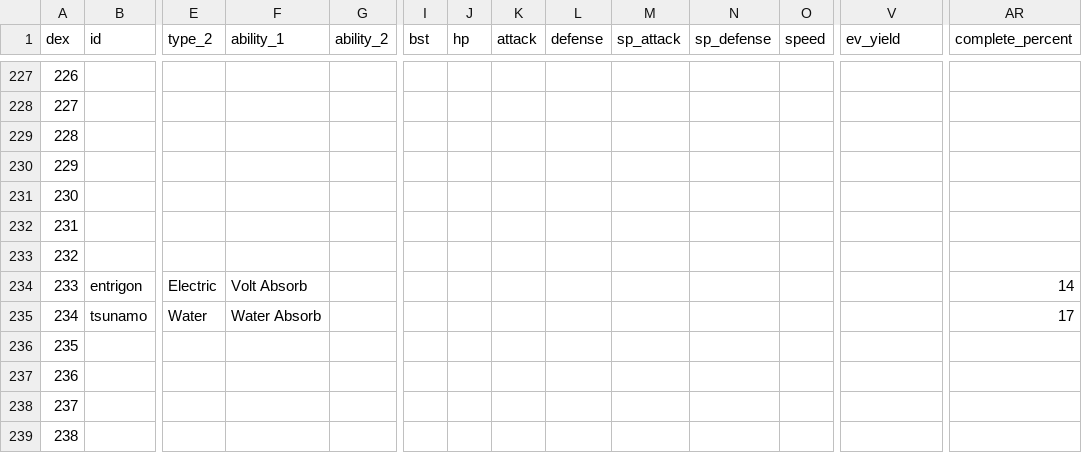
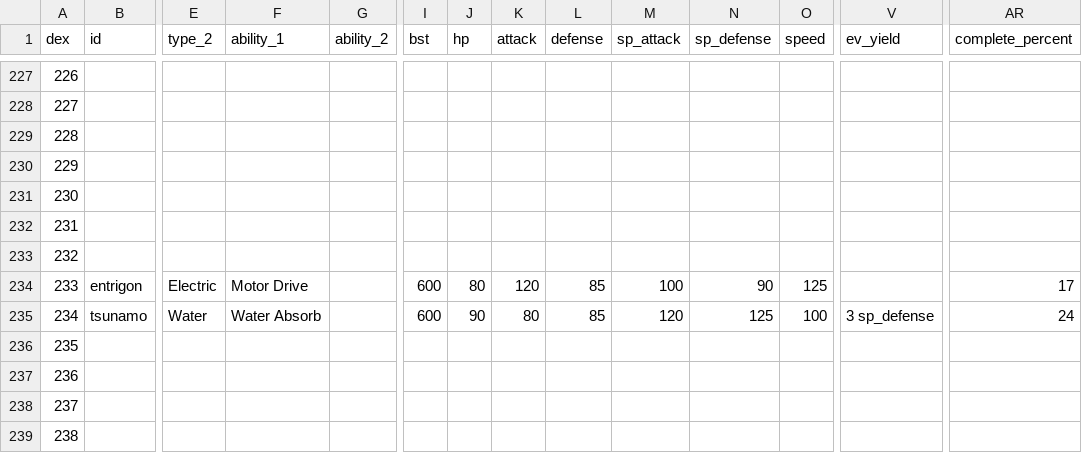
Before and after one commit to arvindfroi/sigma-dex, a CSV file: export/dex.csv, drawn as a sheet; only a part is shown, gaps mark what is left out; the diff covers the shown part only; the diff names each change by its address in the sheet, - before the commit and + after, or states it on an @@ line.

```diff
--- a/export/dex.csv
+++ b/export/dex.csv
-F234 (ability_1): Volt Absorb
+F234 (ability_1): Motor Drive
-I234:I235 (bst): (empty)
+I234:I235 (bst): 600
-J234 (hp): (empty)
+J234 (hp): 80
-K234 (attack): (empty)
+K234 (attack): 120
-L234:L235 (defense): (empty)
+L234:L235 (defense): 85
-M234 (sp_attack): (empty)
+M234 (sp_attack): 100
-N234 (sp_defense): (empty)
+N234 (sp_defense): 90
-O234 (speed): (empty)
+O234 (speed): 125
-AR234 (complete_percent): 14
+AR234 (complete_percent): 17
-J235 (hp): (empty)
+J235 (hp): 90
-K235 (attack): (empty)
+K235 (attack): 80
-M235 (sp_attack): (empty)
+M235 (sp_attack): 120
-N235 (sp_defense): (empty)
+N235 (sp_defense): 125
-O235 (speed): (empty)
+O235 (speed): 100
-V235 (ev_yield): (empty)
+V235 (ev_yield): 3 sp_defense
-AR235 (complete_percent): 17
+AR235 (complete_percent): 24
```
Also changed, not shown: 19 edited cells elsewhere in this file, export/sheet.csv, 24 other files.
